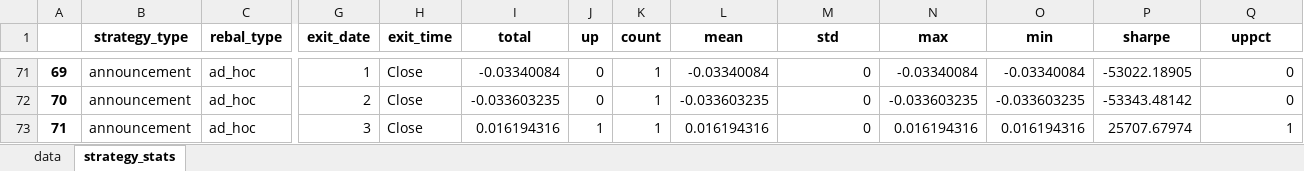
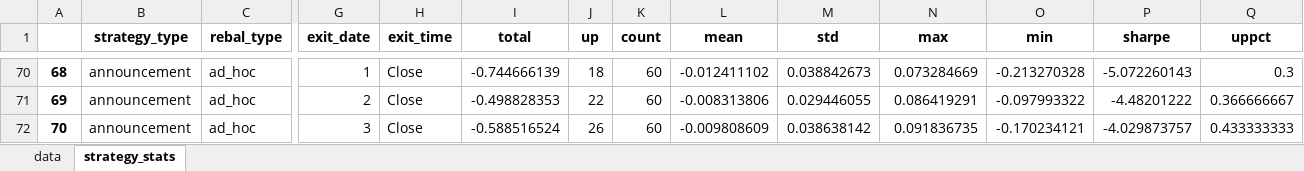
Before and after one commit to yingchen0505/analyzingalpha, an Excel workbook: sp500-historical-components-and-changes/sp500_announcement_analysis.xlsx, sheet strategy_stats, drawn as a sheet; only a part is shown, gaps mark what is left out; values as stored, in another font and other column widths than the file's, no borders; addresses are those after the commit; the diff covers the shown part only; the diff names each change by its address in the sheet, - before the commit and + after, or states it on an @@ line.

```diff
--- a/sp500-historical-components-and-changes/sp500_announcement_analysis.xlsx (sheet strategy_stats)
+++ b/sp500-historical-components-and-changes/sp500_announcement_analysis.xlsx (sheet strategy_stats)
@@ column A renumbered from row 6 down @@
-I70 (total): -0.03340084
+I70 (total): -0.744666139
-J70 (up): 0
+J70 (up): 18
-K70:K72 (count): 1
+K70:K72 (count): 60
-L70 (mean): -0.03340084
+L70 (mean): -0.012411102
-M70 (std): 0
+M70 (std): 0.038842673
-N70 (max): -0.03340084
+N70 (max): 0.073284669
-O70 (min): -0.03340084
+O70 (min): -0.213270328
-P70 (sharpe): -53022.18905
+P70 (sharpe): -5.072260143
-Q70 (uppct): 0
+Q70 (uppct): 0.3
-I71 (total): -0.033603235
+I71 (total): -0.498828353
-J71 (up): 0
+J71 (up): 22
-L71 (mean): -0.033603235
+L71 (mean): -0.008313806
-M71 (std): 0
+M71 (std): 0.029446055
-N71 (max): -0.033603235
+N71 (max): 0.086419291
-O71 (min): -0.033603235
+O71 (min): -0.097993322
-P71 (sharpe): -53343.48142
+P71 (sharpe): -4.48201222
-Q71 (uppct): 0
+Q71 (uppct): 0.366666667
-I72 (total): 0.016194316
+I72 (total): -0.588516524
-J72 (up): 1
+J72 (up): 26
-L72 (mean): 0.016194316
+L72 (mean): -0.009808609
-M72 (std): 0
+M72 (std): 0.038638142
-N72 (max): 0.016194316
+N72 (max): 0.091836735
-O72 (min): 0.016194316
+O72 (min): -0.170234121
-P72 (sharpe): 25707.67974
+P72 (sharpe): -4.029873757
-Q72 (uppct): 1
+Q72 (uppct): 0.433333333
```
Also changed, not shown: 2 added rows, 7 removed rows, 32 moved rows and 97 edited cells elsewhere in this sheet, sheet data, 1 other file.
